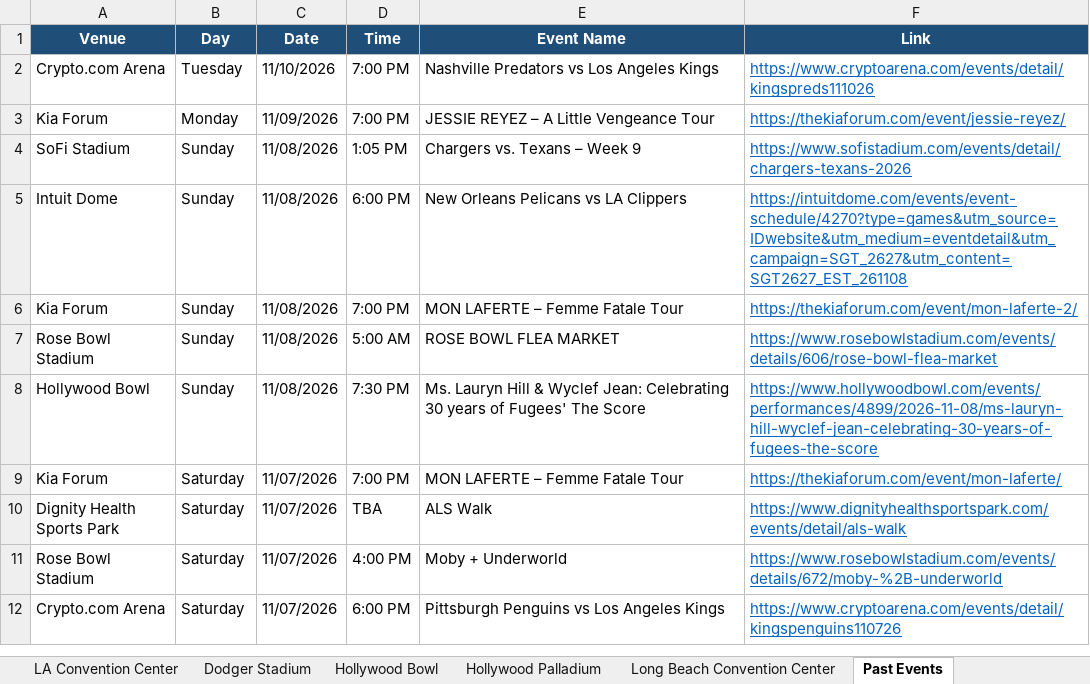
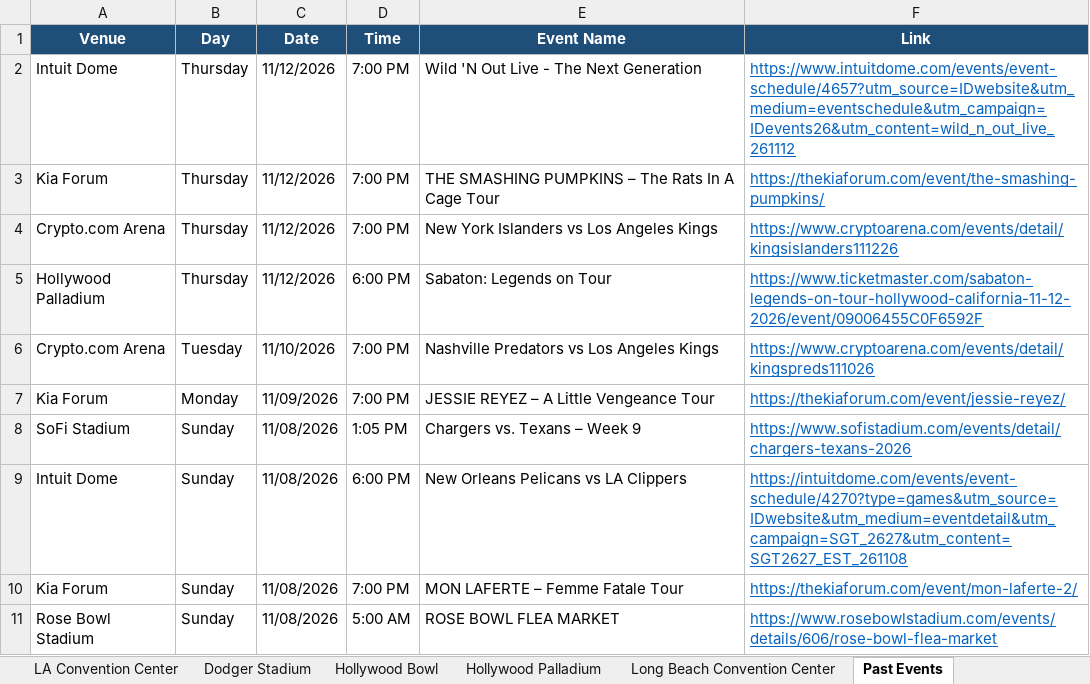
Before and after one commit to hannahlee-vzw/southern_california_events, an Excel workbook: docs/events.xlsx, sheet Past Events, drawn as a sheet; only a part is shown; the shorter side is filled out with more unchanged rows; values as stored, in another font and other column widths than the file's, no borders; the diff names each change by its address in the sheet, - before the commit and + after, or states it on an @@ line.

```diff
--- a/docs/events.xlsx (sheet Past Events)
+++ b/docs/events.xlsx (sheet Past Events)
+row 2: Intuit Dome | Thursday | 11/12/2026 | 7:00 PM | Wild 'N Out Live - The Next Generation | https://www.intuitdome.com/events/event-schedule/4657?utm_source=IDwebsite&utm_medium=eventschedule&utm_campaign=IDevents26&utm_content=wild_n_out_live_261112
+row 3: Kia Forum | Thursday | 11/12/2026 | 7:00 PM | THE SMASHING PUMPKINS – The Rats In A Cage Tour | https://thekiaforum.com/event/the-smashing-pumpkins/
+row 4: Crypto.com Arena | Thursday | 11/12/2026 | 7:00 PM | New York Islanders vs Los Angeles Kings | https://www.cryptoarena.com/events/detail/kingsislanders111226
+row 5: Hollywood Palladium | Thursday | 11/12/2026 | 6:00 PM | Sabaton: Legends on Tour | https://www.ticketmaster.com/sabaton-legends-on-tour-hollywood-california-11-12-2026/event/09006455C0F6592F
```
Also changed, not shown: sheet Long Beach Convention Center, sheet Crypto.com Arena, sheet LA Convention Center, sheet Kia Forum, sheet Hollywood Palladium, sheet Intuit Dome, 3 other files.
